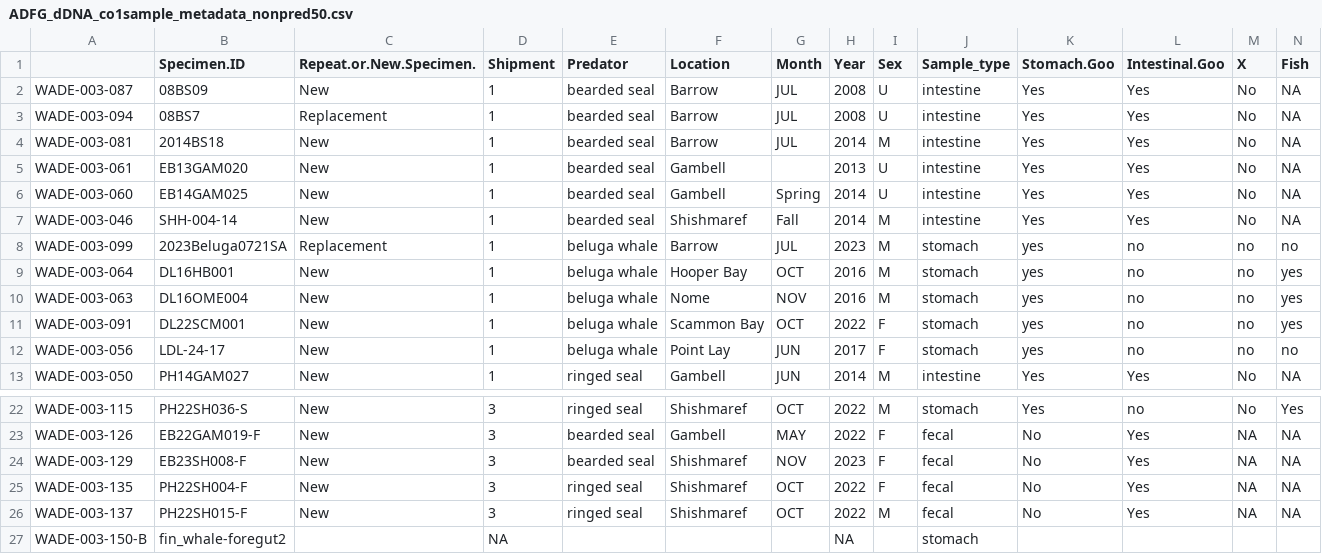
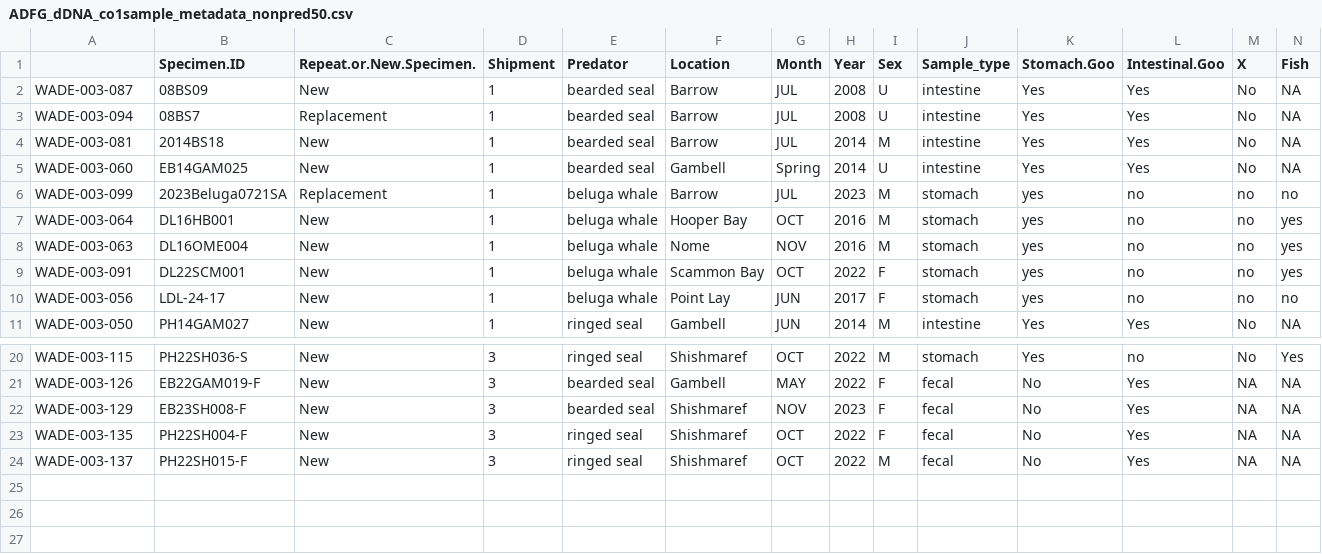
Before and after one commit to m-ball3/Arctic-predator-diet-microbiome, a CSV file: Deliverables/CO1/ADFG_dDNA_co1sample_metadata_nonpred50.csv, drawn as a sheet; only a part is shown, gaps mark what is left out; rows hold the shown columns only; the diff names each change by its address in the sheet, - before the commit and + after, or states it on an @@ line.

```diff
--- a/Deliverables/CO1/ADFG_dDNA_co1sample_metadata_nonpred50.csv
+++ b/Deliverables/CO1/ADFG_dDNA_co1sample_metadata_nonpred50.csv
-row 5: WADE-003-061 | EB13GAM020 | New | 1 | bearded seal | Gambell |  | 2013 | U | intestine | Yes | Yes | No | NA
-row 7: WADE-003-046 | SHH-004-14 | New | 1 | bearded seal | Shishmaref | Fall | 2014 | M | intestine | Yes | Yes | No | NA
-row 27: WADE-003-150-B | fin_whale-foregut2 |  | NA |  |  |  | NA |  | stomach
```
Also changed, not shown: 49 other files.
